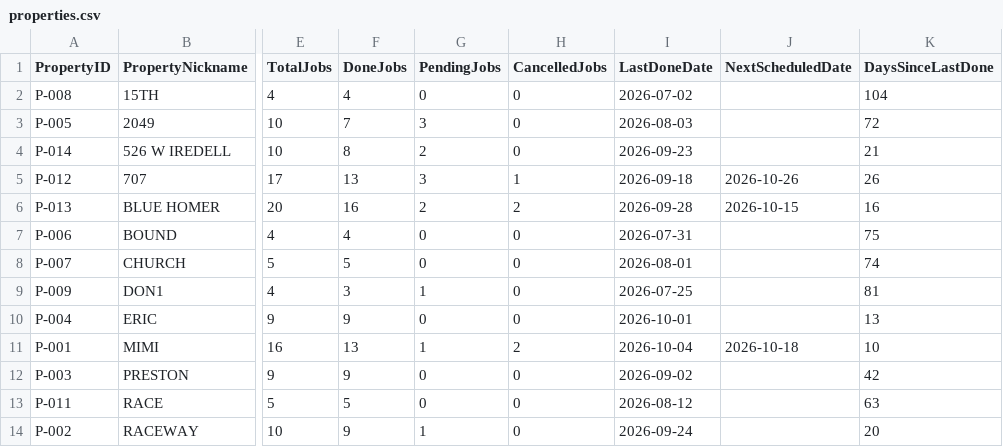
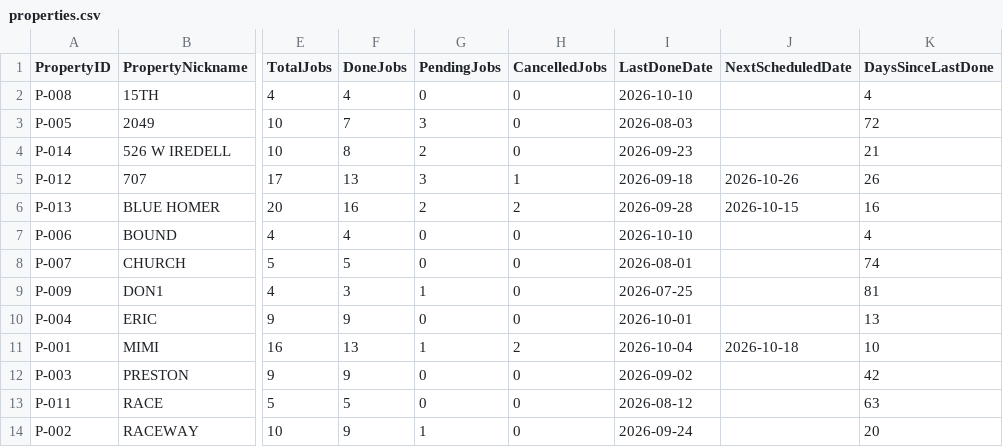
Before and after one commit to emw-oldwell/oldwell-mowing-dashboard, a CSV file: exports/properties.csv, drawn as a sheet; only a part is shown, gaps mark what is left out; the diff names each change by its address in the sheet, - before the commit and + after, or states it on an @@ line.

```diff
--- a/exports/properties.csv
+++ b/exports/properties.csv
-I2 (LastDoneDate): 2026-07-02
+I2 (LastDoneDate): 2026-10-10
-K2 (DaysSinceLastDone): 104
+K2 (DaysSinceLastDone): 4
-I7 (LastDoneDate): 2026-07-31
+I7 (LastDoneDate): 2026-10-10
-K7 (DaysSinceLastDone): 75
+K7 (DaysSinceLastDone): 4
```
Also changed, not shown: exports/schedule.csv, 1 other file.
